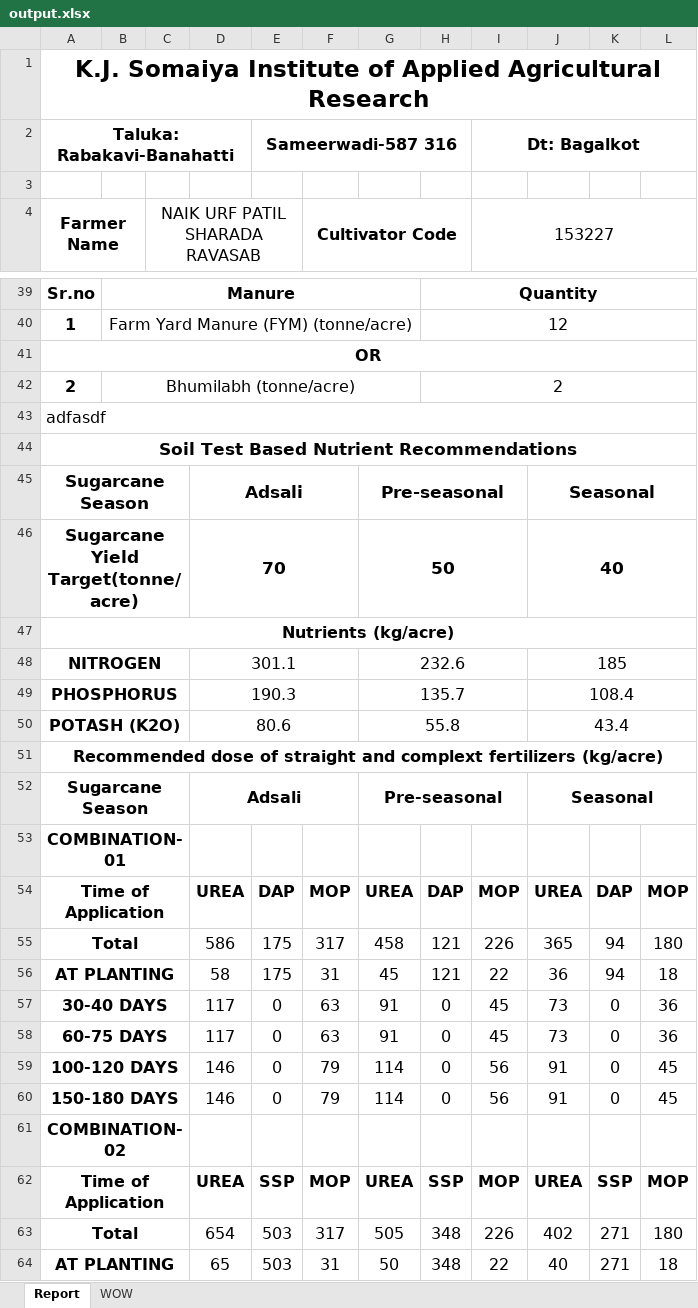
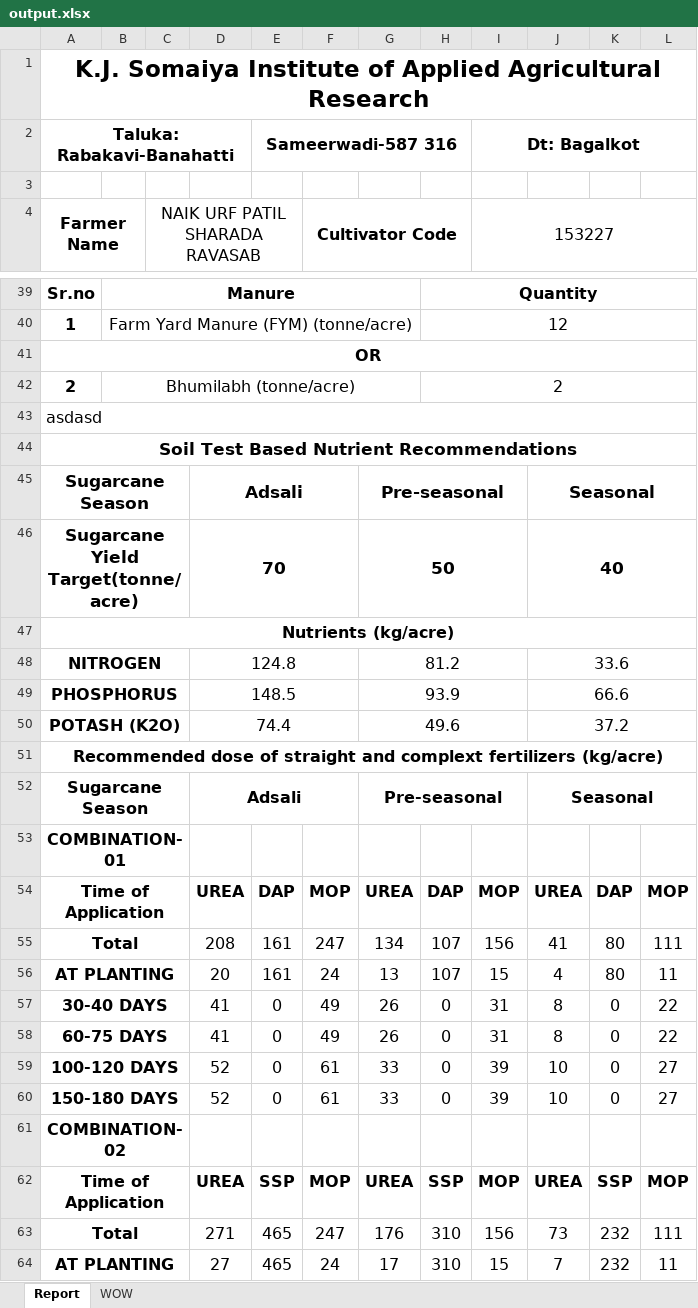
Before and after one commit to Horizon2707/KIAAR_Minor_Project, an Excel workbook: Node/output.xlsx, sheet Report, drawn as a sheet; only a part is shown, gaps mark what is left out; values as stored, in another font and other column widths than the file's, no borders; removed rows and columns are numbered as before the commit, all else as after; the diff covers the shown part only; the diff names each change by its address in the sheet, - before the commit and + after, or states it on an @@ line.

Commit message:
report shown

```diff
--- a/Node/output.xlsx (sheet Report)
+++ b/Node/output.xlsx (sheet Report)
-A43 (Farmer Name): adfasdf
+A43 (Farmer Name): asdasd
-row 48: NITROGEN |  |  | 301.1 |  |  | 232.6 |  |  | 185
-row 49: PHOSPHORUS |  |  | 190.3 |  |  | 135.7 |  |  | 108.4
-row 50: POTASH (K2O) |  |  | 80.6 |  |  | 55.8 |  |  | 43.4
+row 48: NITROGEN |  |  | 124.8 |  |  | 81.2 |  |  | 33.6
+row 49: PHOSPHORUS |  |  | 148.5 |  |  | 93.9 |  |  | 66.6
+row 50: POTASH (K2O) |  |  | 74.4 |  |  | 49.6 |  |  | 37.2
-row 55: Total |  |  | 586 | 175 | 317 | 458 | 121 | 226 | 365 | 94 | 180
-row 56: AT PLANTING |  |  | 58 | 175 | 31 | 45 | 121 | 22 | 36 | 94 | 18
+row 55: Total |  |  | 208 | 161 | 247 | 134 | 107 | 156 | 41 | 80 | 111
+row 56: AT PLANTING |  |  | 20 | 161 | 24 | 13 | 107 | 15 | 4 | 80 | 11
-D57:D58: 117
+D57:D58: 41
-F57:F58 (Cultivator Code): 63
+F57:F58 (Cultivator Code): 49
-G57:G58: 91
+G57:G58: 26
-I57:I58 (153227): 45
+I57:I58 (153227): 31
-J57:J58: 73
+J57:J58: 8
-L57:L58: 36
+L57:L58: 22
-D59:D60: 146
+D59:D60: 52
-F59:F60 (Cultivator Code): 79
+F59:F60 (Cultivator Code): 61
-G59:G60: 114
+G59:G60: 33
-I59:I60 (153227): 56
+I59:I60 (153227): 39
-J59:J60: 91
+J59:J60: 10
-L59:L60: 45
+L59:L60: 27
-row 63: Total |  |  | 654 | 503 | 317 | 505 | 348 | 226 | 402 | 271 | 180
-row 64: AT PLANTING |  |  | 65 | 503 | 31 | 50 | 348 | 22 | 40 | 271 | 18
+row 63: Total |  |  | 271 | 465 | 247 | 176 | 310 | 156 | 73 | 232 | 111
+row 64: AT PLANTING |  |  | 27 | 465 | 24 | 17 | 310 | 15 | 7 | 232 | 11
```
Also changed, not shown: 4 added rows, 4 removed rows and 86 edited cells elsewhere in this sheet, 8 other files.
